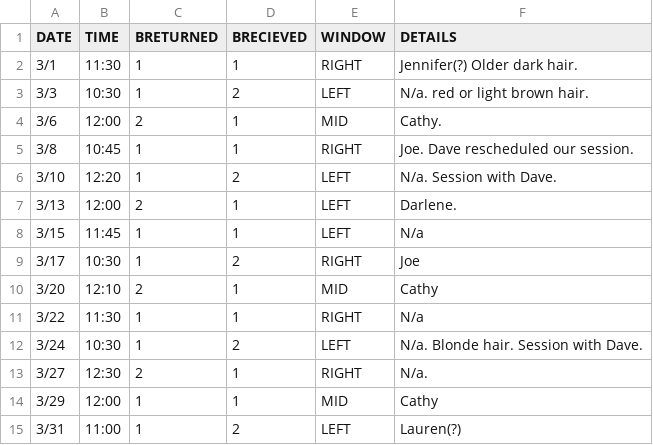
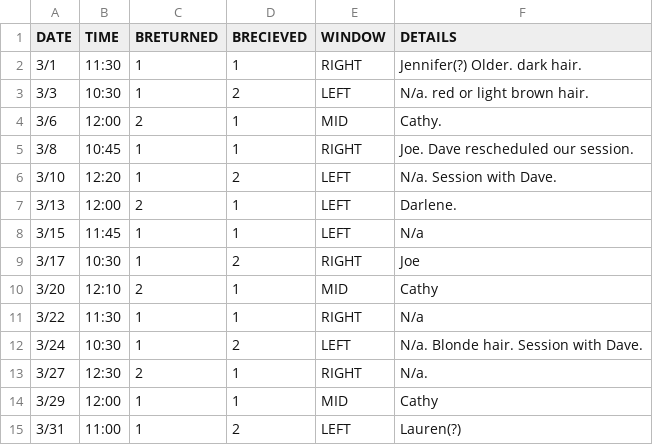
Before and after one commit to brianc2788/pydev, a CSV file: resources/br-files/mock-br.csv (was brecords-project01/mock-br.csv), drawn as a sheet.

```diff
--- a/brecords-project01/mock-br.csv
+++ b/resources/br-files/mock-br.csv
@@ -1,3 +1,3 @@
 DATE,TIME,BRETURNED,BRECIEVED,WINDOW,DETAILS
-3/1,11:30,1,1,RIGHT,Jennifer(?) Older dark hair.
+3/1,11:30,1,1,RIGHT,Jennifer(?) Older. dark hair.
 3/3,10:30,1,2,LEFT,N/a. red or light brown hair.
```
Also changed, not shown: 3 other files.
